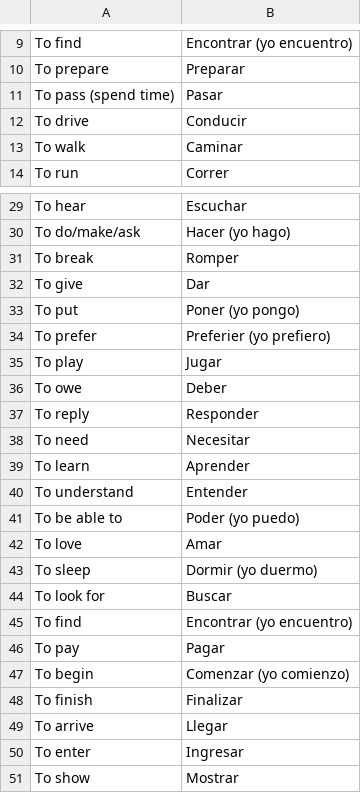
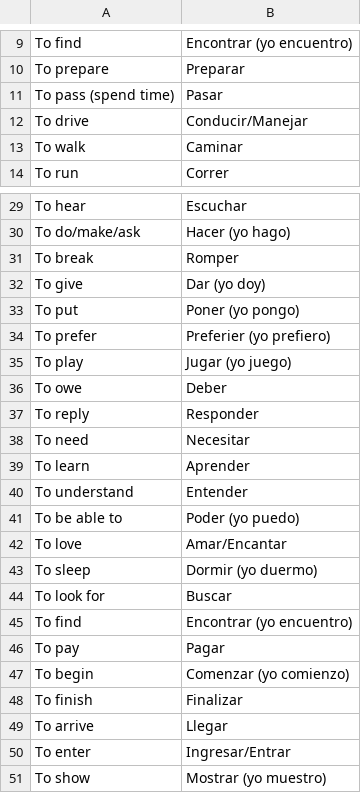
Before and after one commit to chelseywilks/spanish-flashcards, a CSV file: public/lessons/common-verbs.csv, drawn as a sheet; only a part is shown, gaps mark what is left out.

```diff
--- a/public/lessons/common-verbs.csv
+++ b/public/lessons/common-verbs.csv
@@ -11,3 +11,3 @@ To prepare,Preparar
 To pass (spend time),Pasar
-To drive,Conducir
+To drive,Conducir/Manejar
 To walk,Caminar
@@ -31,6 +31,6 @@ To do/make/ask,Hacer (yo hago)
 To break,Romper
-To give,Dar
+To give,Dar (yo doy)
 To put,Poner (yo pongo)
 To prefer,Preferier (yo prefiero)
-To play,Jugar
+To play,Jugar (yo juego)
 To owe ,Deber
@@ -41,3 +41,3 @@ To understand,Entender
 To be able to,Poder (yo puedo)
-To love,Amar
+To love,Amar/Encantar
 To sleep,Dormir (yo duermo)
@@ -49,3 +49,3 @@ To finish,Finalizar
 To arrive,Llegar
-To enter,Ingresar
-To show,Mostrar
+To enter,Ingresar/Entrar
+To show,Mostrar (yo muestro)
```
Also changed, not shown: 2 other files.
